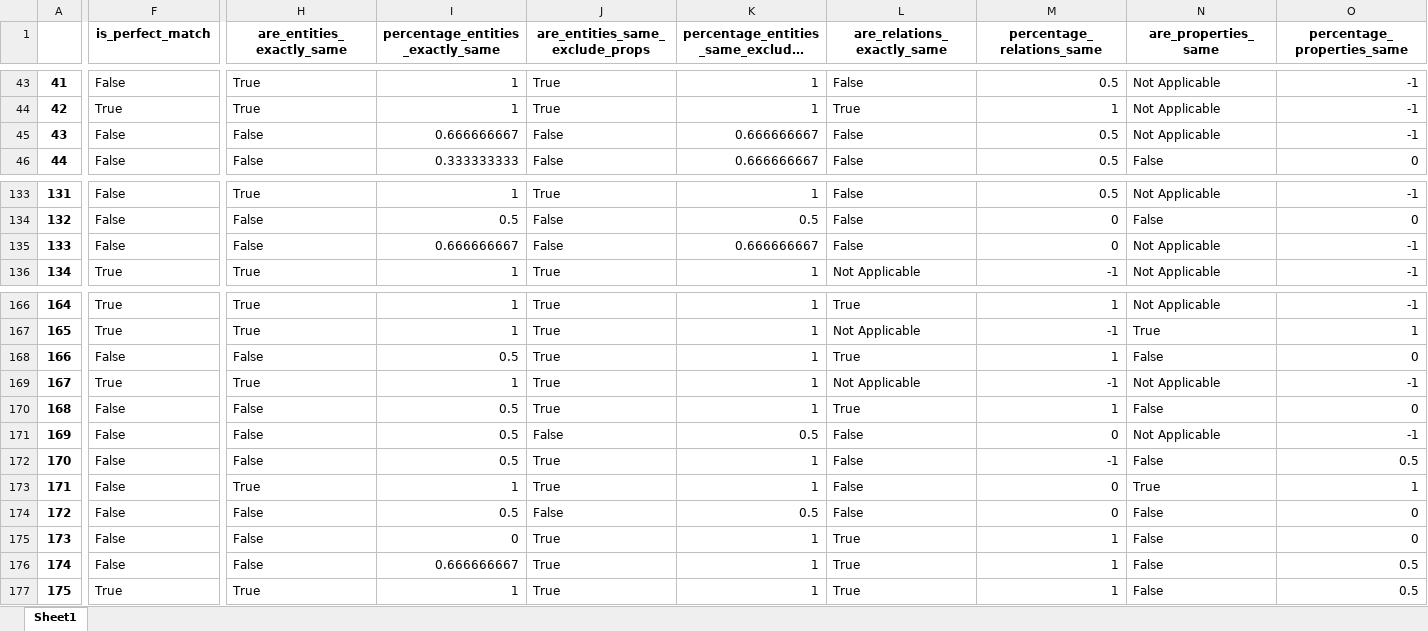
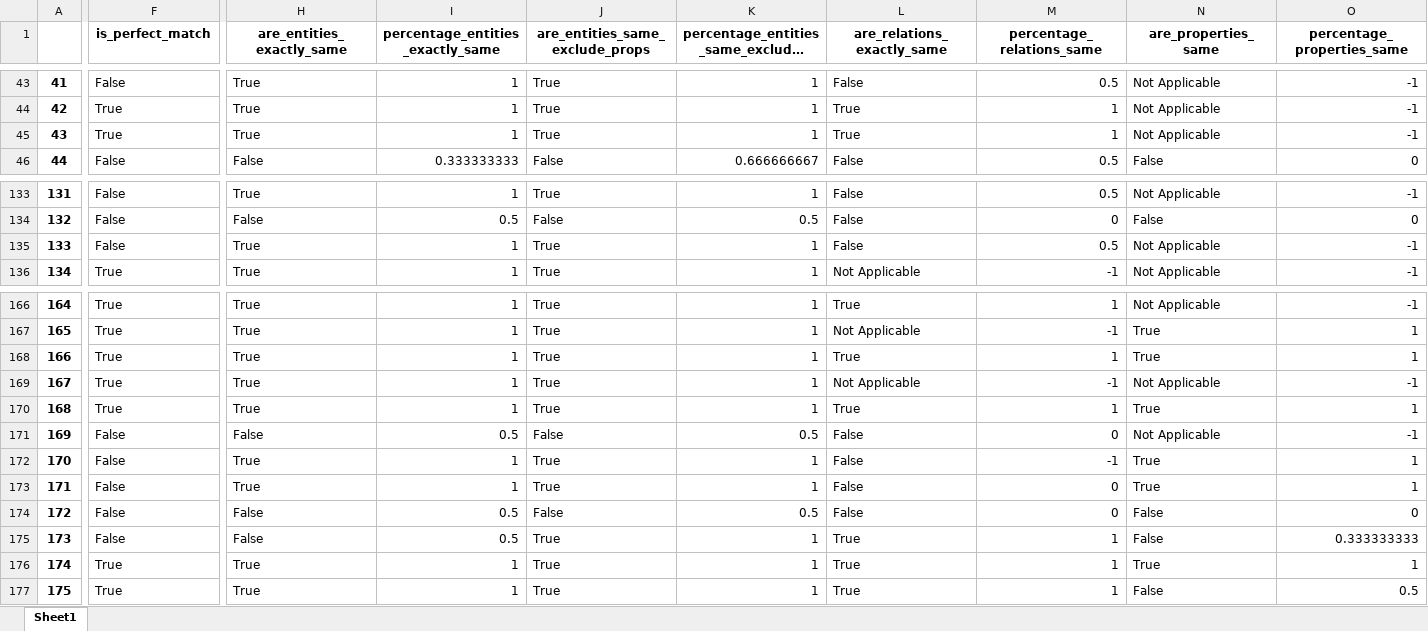
Before and after one commit to dw-innovation/kid2-spot-datageneration, an Excel workbook: benchmarking/results/spot_llama-3-8b_ep10_training_ds_v17-1-2_3_param-6_eval.xlsx, sheet Sheet1, drawn as a sheet; only a part is shown, gaps mark what is left out; long unchanged cells end in …; values as stored, in another font and other column widths than the file's, no borders; the diff covers the shown part only; the diff names each change by its address in the sheet, - before the commit and + after, or states it on an @@ line.

```diff
--- a/benchmarking/results/spot_llama-3-8b_ep10_training_ds_v17-1-2_3_param-6_eval.xlsx (sheet Sheet1)
+++ b/benchmarking/results/spot_llama-3-8b_ep10_training_ds_v17-1-2_3_param-6_eval.xlsx (sheet Sheet1)
-F45 (is_perfect_match): False
+F45 (is_perfect_match): True
-H45 (are_entities_exactly_same): False
+H45 (are_entities_exactly_same): True
-I45 (percentage_entities_exactly_same): 0.666666667
+I45 (percentage_entities_exactly_same): 1
-J45 (are_entities_same_exclude_props): False
+J45 (are_entities_same_exclude_props): True
-K45: 0.666666667
+K45: 1
-L45 (are_relations_exactly_same): False
+L45 (are_relations_exactly_same): True
-M45 (percentage_relations_same): 0.5
+M45 (percentage_relations_same): 1
-H135 (are_entities_exactly_same): False
+H135 (are_entities_exactly_same): True
-I135 (percentage_entities_exactly_same): 0.666666667
+I135 (percentage_entities_exactly_same): 1
-J135 (are_entities_same_exclude_props): False
+J135 (are_entities_same_exclude_props): True
-K135: 0.666666667
+K135: 1
-M135 (percentage_relations_same): 0
+M135 (percentage_relations_same): 0.5
-F168 (is_perfect_match): False
+F168 (is_perfect_match): True
-H168 (are_entities_exactly_same): False
+H168 (are_entities_exactly_same): True
-I168 (percentage_entities_exactly_same): 0.5
+I168 (percentage_entities_exactly_same): 1
-N168 (are_properties_same): False
+N168 (are_properties_same): True
-O168 (percentage_properties_same): 0
+O168 (percentage_properties_same): 1
-F170 (is_perfect_match): False
+F170 (is_perfect_match): True
-H170 (are_entities_exactly_same): False
+H170 (are_entities_exactly_same): True
-I170 (percentage_entities_exactly_same): 0.5
+I170 (percentage_entities_exactly_same): 1
-N170 (are_properties_same): False
+N170 (are_properties_same): True
-O170 (percentage_properties_same): 0
+O170 (percentage_properties_same): 1
-H172 (are_entities_exactly_same): False
+H172 (are_entities_exactly_same): True
-I172 (percentage_entities_exactly_same): 0.5
+I172 (percentage_entities_exactly_same): 1
-N172 (are_properties_same): False
+N172 (are_properties_same): True
-O172 (percentage_properties_same): 0.5
+O172 (percentage_properties_same): 1
-I175 (percentage_entities_exactly_same): 0
+I175 (percentage_entities_exactly_same): 0.5
-O175 (percentage_properties_same): 0
+O175 (percentage_properties_same): 0.333333333
-F176 (is_perfect_match): False
+F176 (is_perfect_match): True
-H176 (are_entities_exactly_same): False
+H176 (are_entities_exactly_same): True
-I176 (percentage_entities_exactly_same): 0.666666667
+I176 (percentage_entities_exactly_same): 1
-N176 (are_properties_same): False
+N176 (are_properties_same): True
-O176 (percentage_properties_same): 0.5
+O176 (percentage_properties_same): 1
```
Also changed, not shown: 5 edited cells elsewhere in this sheet, benchmarking/results/spot_Phi-3-mini-4k-instruct_ep10_training_ds_v16_3-17_1-2_param-4_05112024_eval-summary.xlsx, benchmarking/results/spot_Phi-3-mini-4k-instruct_ep10_training_ds_v16_3-17_1-2_param-4_eval.xlsx, 13 other files.
